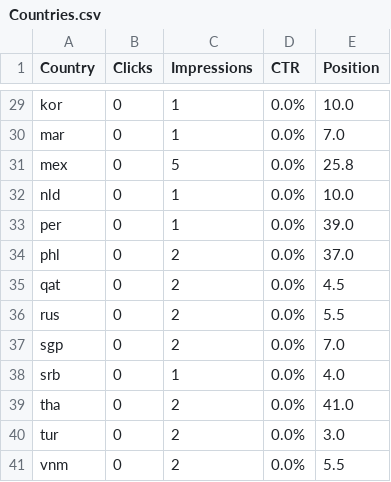
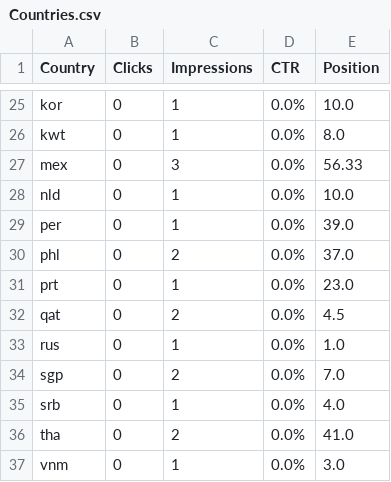
Before and after one commit to m-rehman55/ai-tool-gems, a CSV file: data/gsc_exports/Countries.csv, drawn as a sheet; only a part is shown, gaps mark what is left out; removed rows and columns are numbered as before the commit, all else as after; the diff covers the shown part only; the diff names each change by its address in the sheet, - before the commit and + after, or states it on an @@ line.

```diff
--- a/data/gsc_exports/Countries.csv
+++ b/data/gsc_exports/Countries.csv
-A26 (Country): mar
+A26 (Country): kwt
-E26 (Position): 7.0
+E26 (Position): 8.0
-C27 (Impressions): 5
+C27 (Impressions): 3
-E27 (Position): 25.8
+E27 (Position): 56.33
+row 31: prt | 0 | 1 | 0.0% | 23.0
-C33 (Impressions): 2
+C33 (Impressions): 1
-E33 (Position): 5.5
+E33 (Position): 1.0
-row 40: tur | 0 | 2 | 0.0% | 3.0
-C37 (Impressions): 2
+C37 (Impressions): 1
-E37 (Position): 5.5
+E37 (Position): 3.0
```
Also changed, not shown: 1 added row, 5 removed rows and 21 edited cells elsewhere in this file, data/gsc_exports/Pages.csv, data/gsc_exports/Queries.csv, 11 other files.
